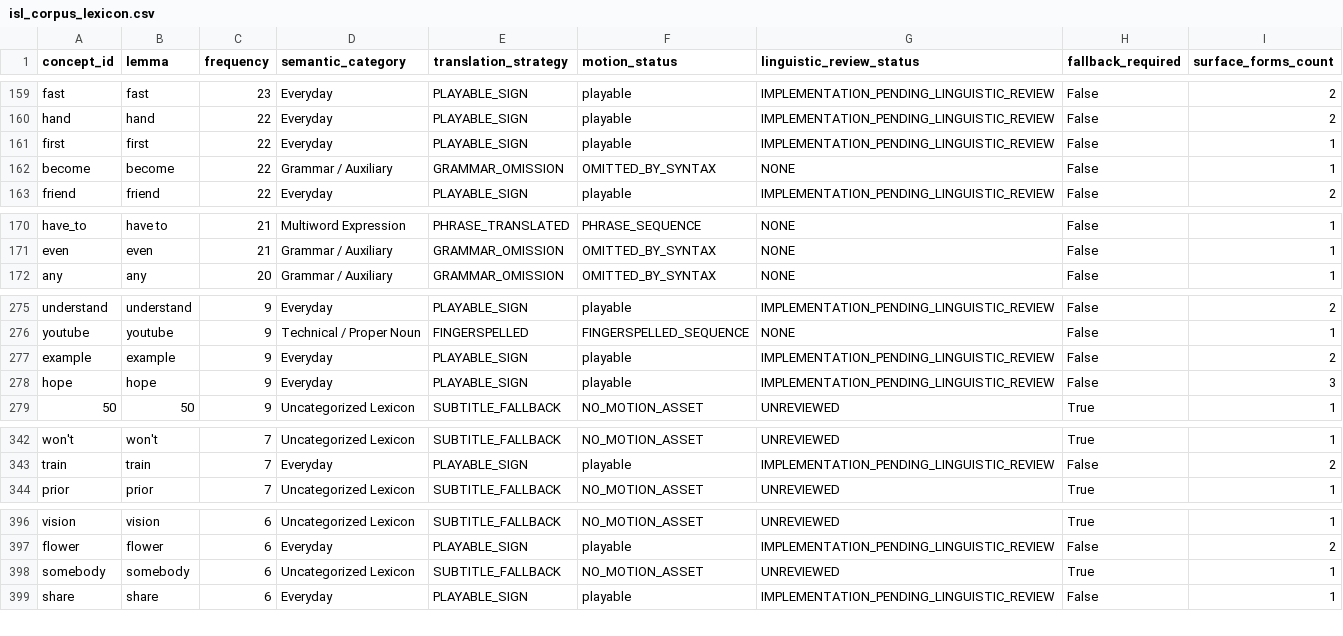
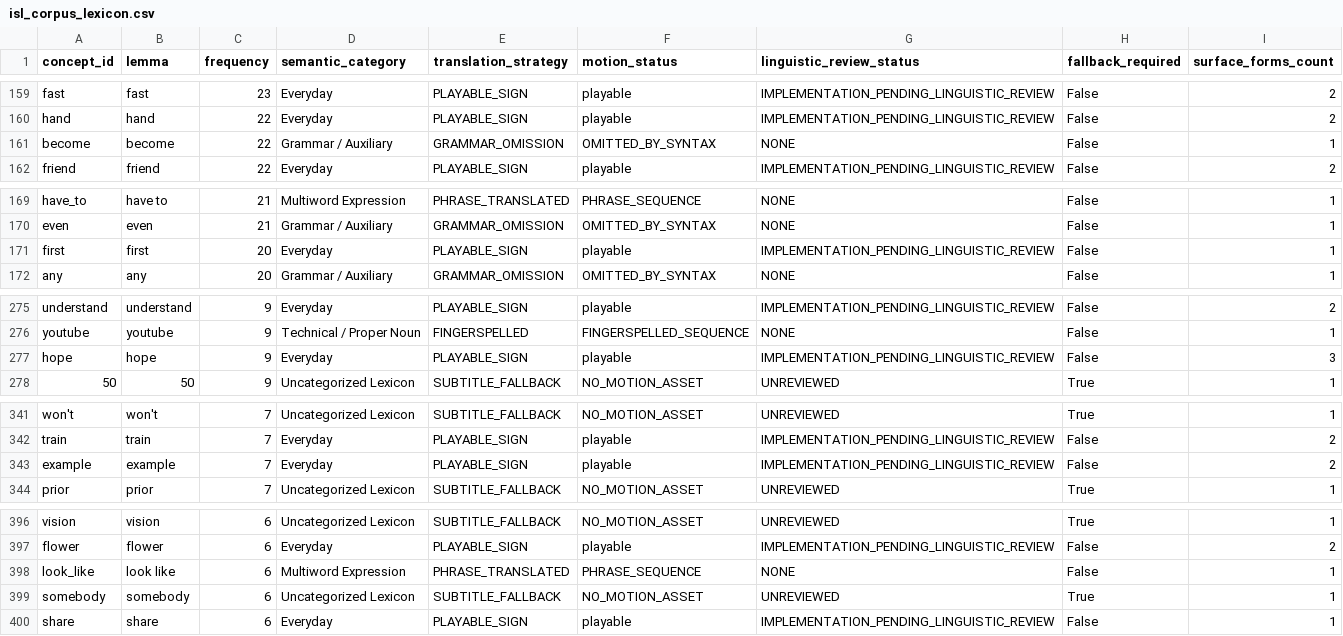
Before and after one commit to shammatthews-life/Sign-interpretor, a CSV file: data/isl_corpus_lexicon.csv, drawn as a sheet; only a part is shown, gaps mark what is left out; removed rows and columns are numbered as before the commit, all else as after; the diff covers the shown part only; the diff names each change by its address in the sheet, - before the commit and + after, or states it on an @@ line.

```diff
--- a/data/isl_corpus_lexicon.csv
+++ b/data/isl_corpus_lexicon.csv
-row 161: first | first | 22 | Everyday | PLAYABLE_SIGN | playable | IMPLEMENTATION_PENDING_LINGUISTIC_REVIEW | False | 1
+row 171: first | first | 20 | Everyday | PLAYABLE_SIGN | playable | IMPLEMENTATION_PENDING_LINGUISTIC_REVIEW | False | 1
-row 277: example | example | 9 | Everyday | PLAYABLE_SIGN | playable | IMPLEMENTATION_PENDING_LINGUISTIC_REVIEW | False | 2
+row 343: example | example | 7 | Everyday | PLAYABLE_SIGN | playable | IMPLEMENTATION_PENDING_LINGUISTIC_REVIEW | False | 2
+row 398: look_like | look like | 6 | Multiword Expression | PHRASE_TRANSLATED | PHRASE_SEQUENCE | NONE | False | 1
```
Also changed, not shown: 8 added rows, 5 removed rows and 5 edited cells elsewhere in this file, 35 other files.
